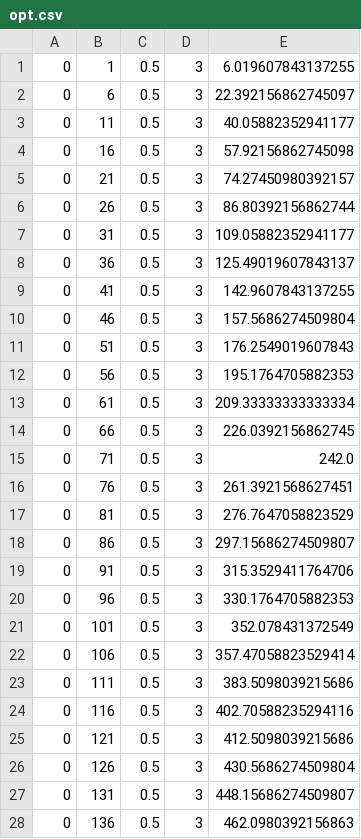
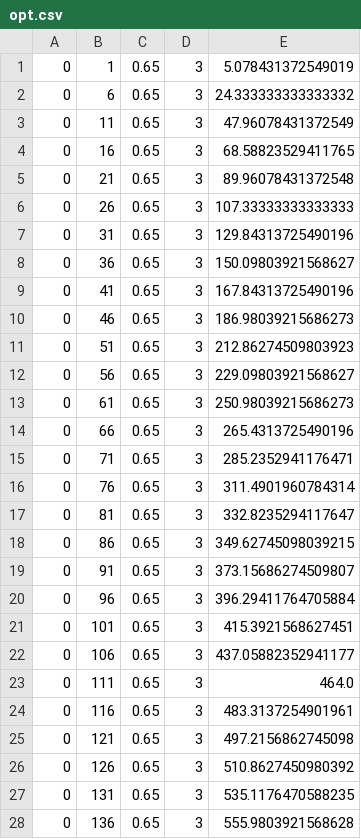
Before and after one commit to AymericOwer/p_prec_cmax, a CSV file: Data/preprocess/opt.csv, drawn as a sheet; only a part is shown; the diff covers the shown part only.

```diff
--- a/Data/preprocess/opt.csv
+++ b/Data/preprocess/opt.csv
@@ -1,28 +1,28 @@
-0, 1, 0.5, 3,6.019607843137255
-0, 6, 0.5, 3,22.392156862745097
-0, 11, 0.5, 3,40.05882352941177
-0, 16, 0.5, 3,57.92156862745098
-0, 21, 0.5, 3,74.27450980392157
-0, 26, 0.5, 3,86.80392156862744
-0, 31, 0.5, 3,109.05882352941177
-0, 36, 0.5, 3,125.49019607843137
-0, 41, 0.5, 3,142.9607843137255
-0, 46, 0.5, 3,157.5686274509804
-0, 51, 0.5, 3,176.2549019607843
-0, 56, 0.5, 3,195.1764705882353
-0, 61, 0.5, 3,209.33333333333334
-0, 66, 0.5, 3,226.0392156862745
-0, 71, 0.5, 3,242.0
-0, 76, 0.5, 3,261.3921568627451
-0, 81, 0.5, 3,276.7647058823529
-0, 86, 0.5, 3,297.15686274509807
-0, 91, 0.5, 3,315.3529411764706
-0, 96, 0.5, 3,330.1764705882353
-0, 101, 0.5, 3,352.078431372549
-0, 106, 0.5, 3,357.47058823529414
-0, 111, 0.5, 3,383.5098039215686
-0, 116, 0.5, 3,402.70588235294116
-0, 121, 0.5, 3,412.5098039215686
-0, 126, 0.5, 3,430.5686274509804
-0, 131, 0.5, 3,448.15686274509807
-0, 136, 0.5, 3,462.0980392156863
+0, 1, 0.65, 3,5.078431372549019
+0, 6, 0.65, 3,24.333333333333332
+0, 11, 0.65, 3,47.96078431372549
+0, 16, 0.65, 3,68.58823529411765
+0, 21, 0.65, 3,89.96078431372548
+0, 26, 0.65, 3,107.33333333333333
+0, 31, 0.65, 3,129.84313725490196
+0, 36, 0.65, 3,150.09803921568627
+0, 41, 0.65, 3,167.84313725490196
+0, 46, 0.65, 3,186.98039215686273
+0, 51, 0.65, 3,212.86274509803923
+0, 56, 0.65, 3,229.09803921568627
+0, 61, 0.65, 3,250.98039215686273
+0, 66, 0.65, 3,265.4313725490196
+0, 71, 0.65, 3,285.2352941176471
+0, 76, 0.65, 3,311.4901960784314
+0, 81, 0.65, 3,332.8235294117647
+0, 86, 0.65, 3,349.62745098039215
+0, 91, 0.65, 3,373.15686274509807
+0, 96, 0.65, 3,396.29411764705884
+0, 101, 0.65, 3,415.3921568627451
+0, 106, 0.65, 3,437.05882352941177
+0, 111, 0.65, 3,464.0
+0, 116, 0.65, 3,483.3137254901961
+0, 121, 0.65, 3,497.2156862745098
+0, 126, 0.65, 3,510.8627450980392
+0, 131, 0.65, 3,535.1176470588235
+0, 136, 0.65, 3,555.9803921568628
```
Also changed, not shown: 104 edited cells elsewhere in this file, 2 other files.
